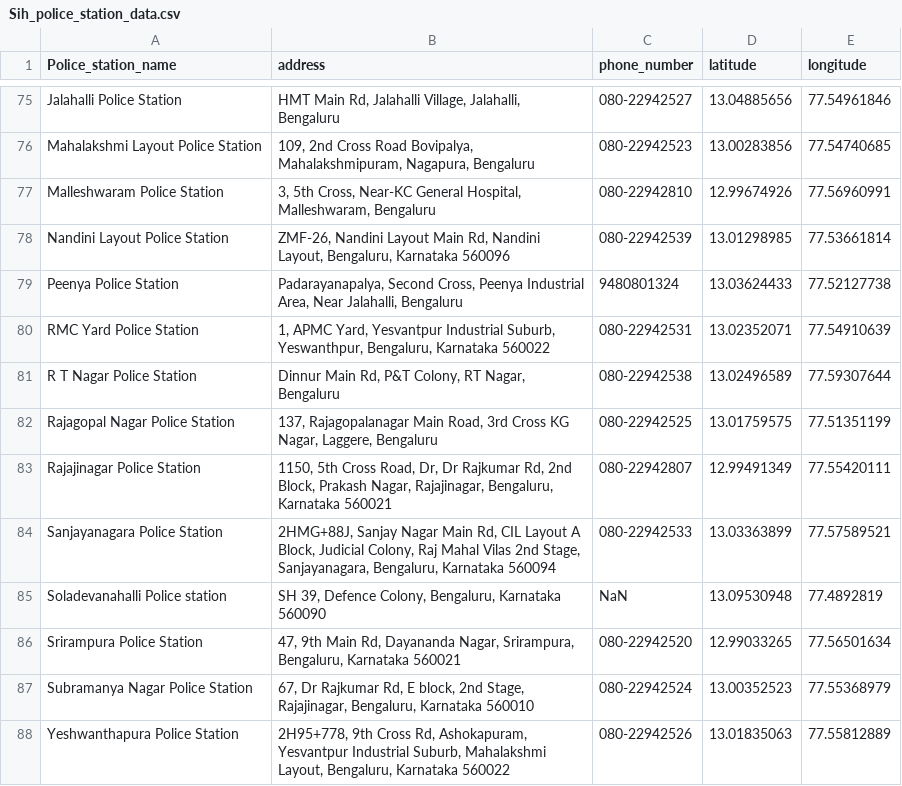
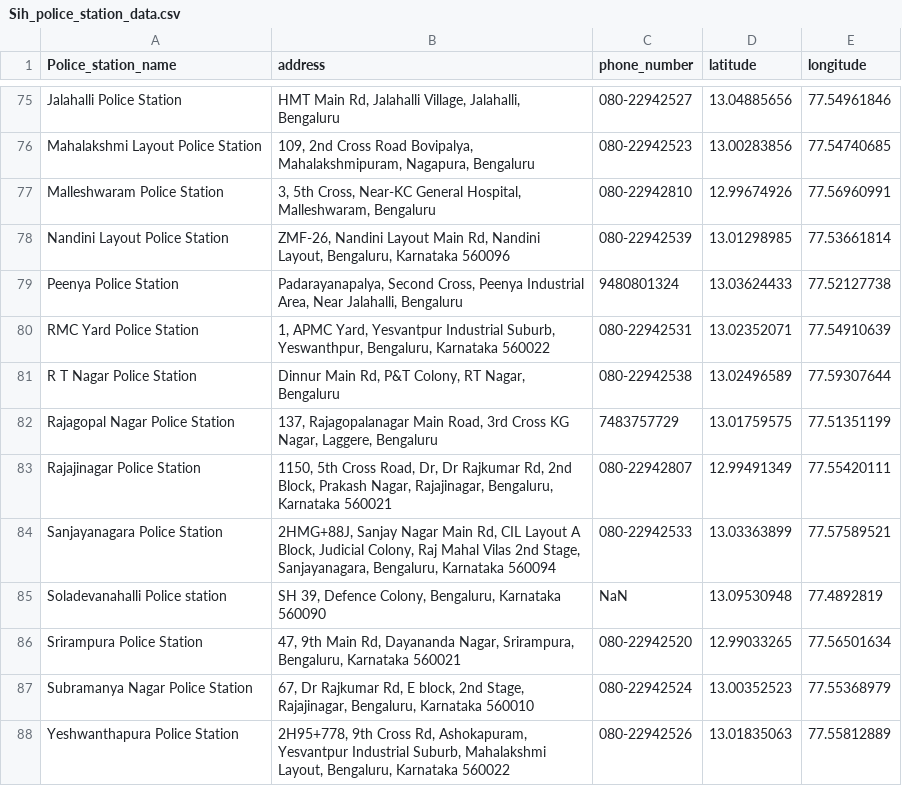
Before and after one commit to Rohith-max-tec/sw-back-, a CSV file: Sih_police_station_data.csv, drawn as a sheet; only a part is shown, gaps mark what is left out.

Commit message:
Update Sih_police_station_data.csv

```diff
--- a/Sih_police_station_data.csv
+++ b/Sih_police_station_data.csv
@@ -88,3 +88,3 @@ RMC Yard Police Station,"1, APMC Yard, Yesvantpur Industrial Suburb, Yeswanthpur
 R T Nagar Police Station,"Dinnur Main Rd, P&T Colony, RT Nagar, Bengaluru",080-22942538,13.02496589,77.59307644
-Rajagopal Nagar Police Station,"137, Rajagopalanagar Main Road, 3rd Cross KG Nagar, Laggere, Bengaluru",080-22942525,13.01759575,77.51351199
+Rajagopal Nagar Police Station,"137, Rajagopalanagar Main Road, 3rd Cross KG Nagar, Laggere, Bengaluru",7483757729,13.01759575,77.51351199
 Rajajinagar Police Station,"1150, 5th Cross Road, Dr, Dr Rajkumar Rd, 2nd Block, Prakash Nagar, Rajajinagar, Bengaluru, Karnataka 560021",080-22942807,12.99491349,77.55420111
```
